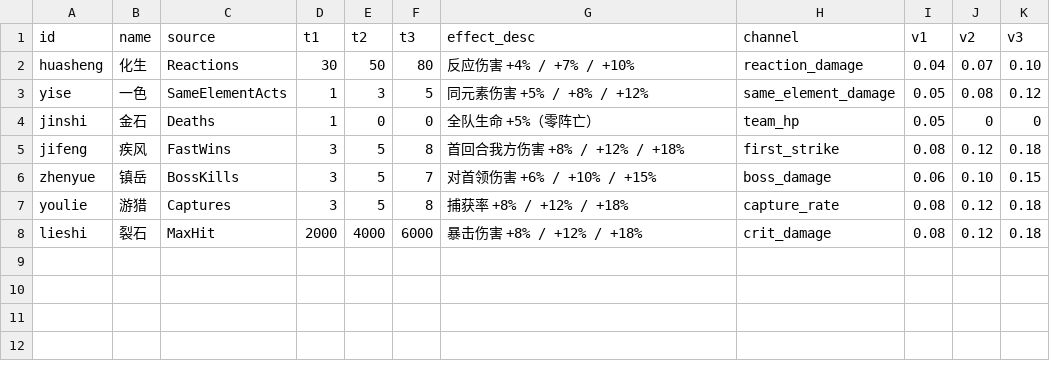
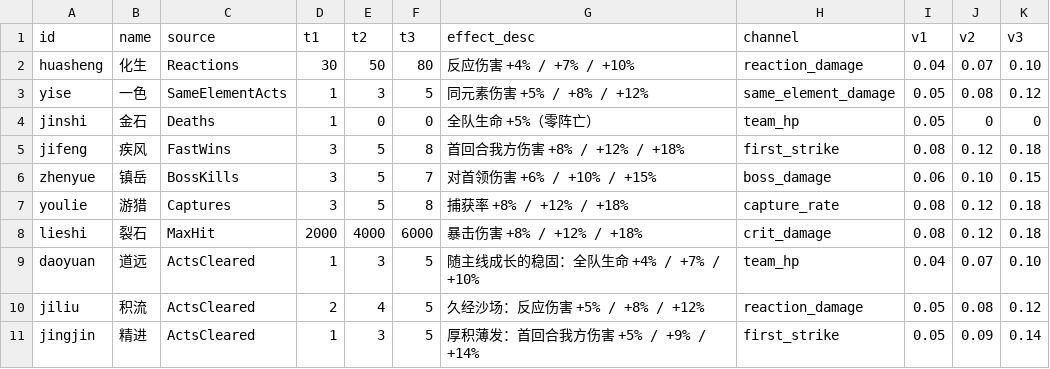
Before and after one commit to ZZYX8Ar/WanXiang, a CSV file: Assets/Resources/Data/dao_marks.csv, drawn as a sheet; the diff names each change by its address in the sheet, - before the commit and + after, or states it on an @@ line.

Commit message:
扩充道痕7→10：启用空缺的ActsCleared来源（局外构筑多样性）
用户要"丰富游戏内容"。审计发现 DaoMarkSource.ActsCleared(通关幕数)在枚举和
RawValueOf里都已实现，但7个道痕没有一个用它——机制存在却没内容接。
新增3个道痕用这个来源：
- 道远 daoyuan: 通关1/3/5幕 → 全队生命+4/7/10%
- 积流 jiliu:   通关2/4/5幕 → 反应伤害+5/8/12%
- 精进 jingjin: 通关1/3/5幕 → 首回合伤害+5/9/14%

【判据：零代码、真生效、不破坏平衡】
- source=ActsCleared 是已实现来源（RawValueOf已支持）
- channel全用已消费的6个之一（team_hp/reaction_damage/first_strike）
- 同channel道痕是累加(EquippedBonus用total+=)，与已有道痕叠加合理
- 装备上限MaxMarks=3不变 → 7选3变10选3，构筑选择更多但强度不失控
- 道痕UI用All.Count动态遍历，新道痕自动显示，无写死数量

【验证：离线dotnet直接调真实DaoMarkRules】
10道痕安装/3新道痕可查且source+channel正确/
通关0-1-3-5幕星级=0-1-2-3准确/同channel加成累加0.10+0.05=0.15 ✅
CSV格式校验通过。Battle.Core编译0错误。
⚠ 实机截图未做（Unity MCP工具本会话断连），纯数据改动UI自动遍历，风险低，
  工具恢复后补验。
备份 `_backups/道痕扩充_20261123/`

```diff
--- a/Assets/Resources/Data/dao_marks.csv
+++ b/Assets/Resources/Data/dao_marks.csv
+row 9: daoyuan | 道远 | ActsCleared | 1 | 3 | 5 | 随主线成长的稳固：全队生命 +4% / +7% / +10% | team_hp | 0.04 | 0.07 | 0.10
+row 10: jiliu | 积流 | ActsCleared | 2 | 4 | 5 | 久经沙场：反应伤害 +5% / +8% / +12% | reaction_damage | 0.05 | 0.08 | 0.12
+row 11: jingjin | 精进 | ActsCleared | 1 | 3 | 5 | 厚积薄发：首回合我方伤害 +5% / +9% / +14% | first_strike | 0.05 | 0.09 | 0.14
```
